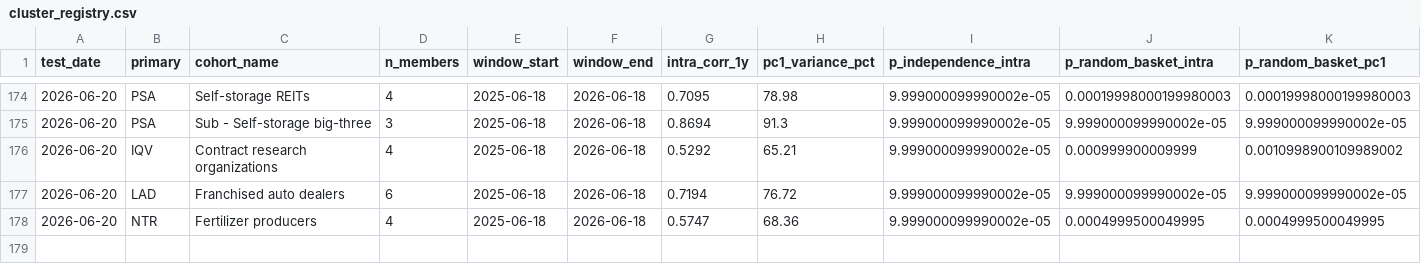
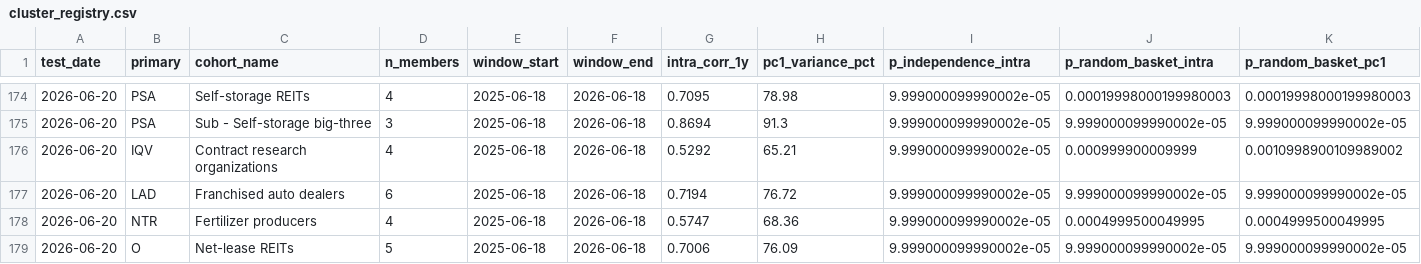
Before and after one commit to Kleinster2/financial-charts, a CSV file: scripts/cluster_registry.csv, drawn as a sheet; only a part is shown, gaps mark what is left out; rows hold the shown columns only; the diff names each change by its address in the sheet, - before the commit and + after, or states it on an @@ line.

```diff
--- a/scripts/cluster_registry.csv
+++ b/scripts/cluster_registry.csv
+row 179: 2026-06-20 | O | Net-lease REITs | 5 | 2025-06-18 | 2026-06-18 | 0.7006 | 76.09 | 9.999000099990002e-05 | 9.999000099990002e-05 | 9.999000099990002e-05
```
Also changed, not shown: 21 other files.
